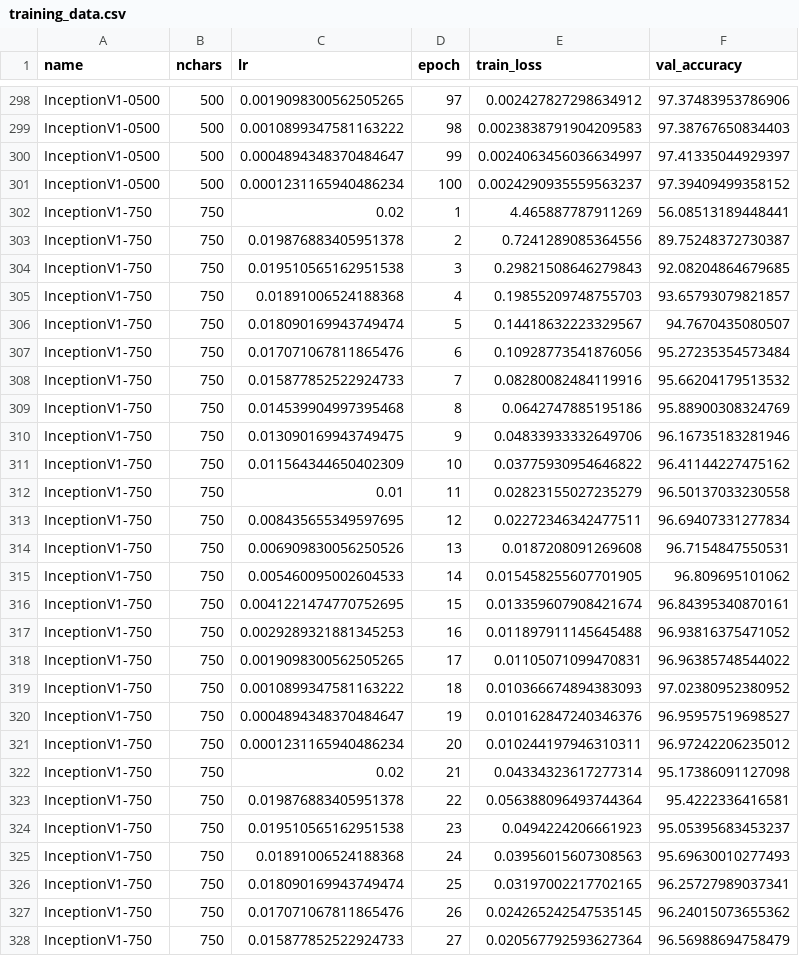
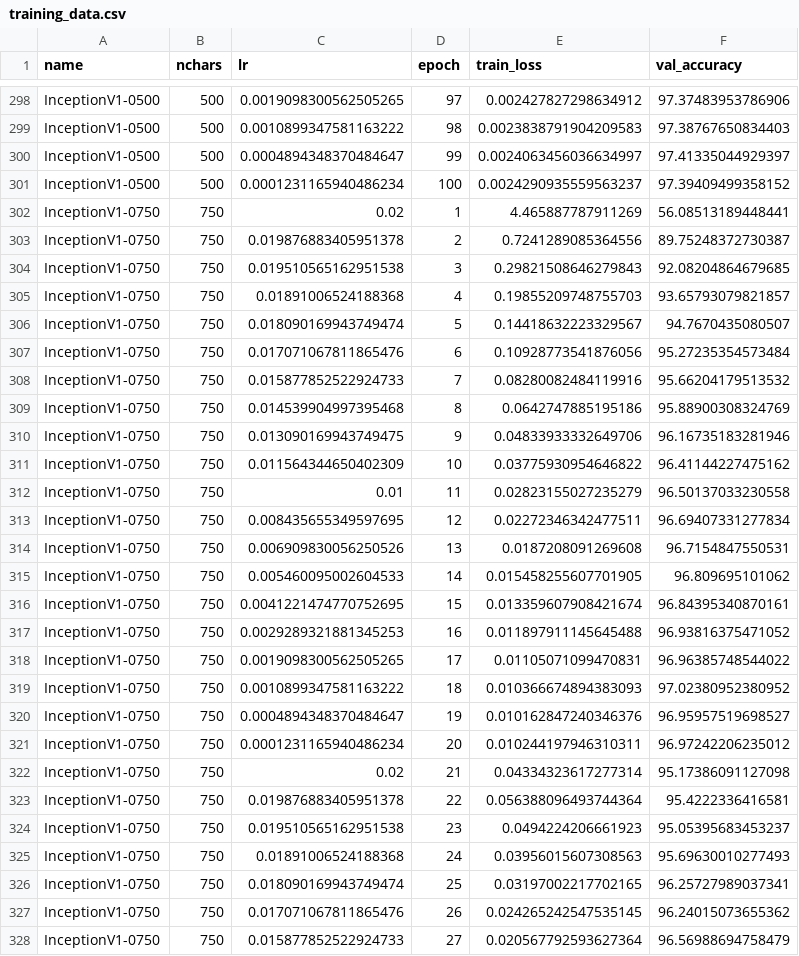
Before and after one commit to kkautzer/hanzi_vision, a CSV file: model/exports/training_data.csv, drawn as a sheet; only a part is shown, gaps mark what is left out; the diff covers the shown part only.

Commit message:
add leading zero to 750 char model name for frontend ordering

```diff
--- a/model/exports/training_data.csv
+++ b/model/exports/training_data.csv
@@ -301,28 +301,28 @@ name,nchars,lr,epoch,train_loss,val_accuracy
 "InceptionV1-0500",500,0.0001231165940486234,100,0.0024290935559563237,97.39409499358152
-"InceptionV1-750",750,0.02,1,4.465887787911269,56.08513189448441
-"InceptionV1-750",750,0.019876883405951378,2,0.7241289085364556,89.75248372730387
-"InceptionV1-750",750,0.019510565162951538,3,0.29821508646279843,92.08204864679685
-"InceptionV1-750",750,0.01891006524188368,4,0.19855209748755703,93.65793079821857
-"InceptionV1-750",750,0.018090169943749474,5,0.14418632223329567,94.7670435080507
-"InceptionV1-750",750,0.017071067811865476,6,0.10928773541876056,95.27235354573484
-"InceptionV1-750",750,0.015877852522924733,7,0.08280082484119916,95.66204179513532
-"InceptionV1-750",750,0.014539904997395468,8,0.0642747885195186,95.88900308324769
-"InceptionV1-750",750,0.013090169943749475,9,0.04833933332649706,96.16735183281946
-"InceptionV1-750",750,0.011564344650402309,10,0.03775930954646822,96.41144227475162
-"InceptionV1-750",750,0.01,11,0.02823155027235279,96.50137033230558
-"InceptionV1-750",750,0.008435655349597695,12,0.02272346342477511,96.69407331277834
-"InceptionV1-750",750,0.006909830056250526,13,0.0187208091269608,96.7154847550531
-"InceptionV1-750",750,0.005460095002604533,14,0.015458255607701905,96.809695101062
-"InceptionV1-750",750,0.0041221474770752695,15,0.013359607908421674,96.84395340870161
-"InceptionV1-750",750,0.0029289321881345253,16,0.011897911145645488,96.93816375471052
-"InceptionV1-750",750,0.0019098300562505265,17,0.01105071099470831,96.96385748544022
-"InceptionV1-750",750,0.0010899347581163222,18,0.010366674894383093,97.02380952380952
-"InceptionV1-750",750,0.0004894348370484647,19,0.010162847240346376,96.95957519698527
-"InceptionV1-750",750,0.0001231165940486234,20,0.010244197946310311,96.97242206235012
-"InceptionV1-750",750,0.02,21,0.04334323617277314,95.17386091127098
-"InceptionV1-750",750,0.019876883405951378,22,0.056388096493744364,95.4222336416581
-"InceptionV1-750",750,0.019510565162951538,23,0.0494224206661923,95.05395683453237
-"InceptionV1-750",750,0.01891006524188368,24,0.03956015607308563,95.69630010277493
-"InceptionV1-750",750,0.018090169943749474,25,0.03197002217702165,96.25727989037341
-"InceptionV1-750",750,0.017071067811865476,26,0.024265242547535145,96.24015073655362
-"InceptionV1-750",750,0.015877852522924733,27,0.020567792593627364,96.56988694758479
+"InceptionV1-0750",750,0.02,1,4.465887787911269,56.08513189448441
+"InceptionV1-0750",750,0.019876883405951378,2,0.7241289085364556,89.75248372730387
+"InceptionV1-0750",750,0.019510565162951538,3,0.29821508646279843,92.08204864679685
+"InceptionV1-0750",750,0.01891006524188368,4,0.19855209748755703,93.65793079821857
+"InceptionV1-0750",750,0.018090169943749474,5,0.14418632223329567,94.7670435080507
+"InceptionV1-0750",750,0.017071067811865476,6,0.10928773541876056,95.27235354573484
+"InceptionV1-0750",750,0.015877852522924733,7,0.08280082484119916,95.66204179513532
+"InceptionV1-0750",750,0.014539904997395468,8,0.0642747885195186,95.88900308324769
+"InceptionV1-0750",750,0.013090169943749475,9,0.04833933332649706,96.16735183281946
+"InceptionV1-0750",750,0.011564344650402309,10,0.03775930954646822,96.41144227475162
+"InceptionV1-0750",750,0.01,11,0.02823155027235279,96.50137033230558
+"InceptionV1-0750",750,0.008435655349597695,12,0.02272346342477511,96.69407331277834
+"InceptionV1-0750",750,0.006909830056250526,13,0.0187208091269608,96.7154847550531
+"InceptionV1-0750",750,0.005460095002604533,14,0.015458255607701905,96.809695101062
+"InceptionV1-0750",750,0.0041221474770752695,15,0.013359607908421674,96.84395340870161
+"InceptionV1-0750",750,0.0029289321881345253,16,0.011897911145645488,96.93816375471052
+"InceptionV1-0750",750,0.0019098300562505265,17,0.01105071099470831,96.96385748544022
+"InceptionV1-0750",750,0.0010899347581163222,18,0.010366674894383093,97.02380952380952
+"InceptionV1-0750",750,0.0004894348370484647,19,0.010162847240346376,96.95957519698527
+"InceptionV1-0750",750,0.0001231165940486234,20,0.010244197946310311,96.97242206235012
+"InceptionV1-0750",750,0.02,21,0.04334323617277314,95.17386091127098
+"InceptionV1-0750",750,0.019876883405951378,22,0.056388096493744364,95.4222336416581
+"InceptionV1-0750",750,0.019510565162951538,23,0.0494224206661923,95.05395683453237
+"InceptionV1-0750",750,0.01891006524188368,24,0.03956015607308563,95.69630010277493
+"InceptionV1-0750",750,0.018090169943749474,25,0.03197002217702165,96.25727989037341
+"InceptionV1-0750",750,0.017071067811865476,26,0.024265242547535145,96.24015073655362
+"InceptionV1-0750",750,0.015877852522924733,27,0.020567792593627364,96.56988694758479
```
Also changed, not shown: 73 edited cells elsewhere in this file, 3 other files.
